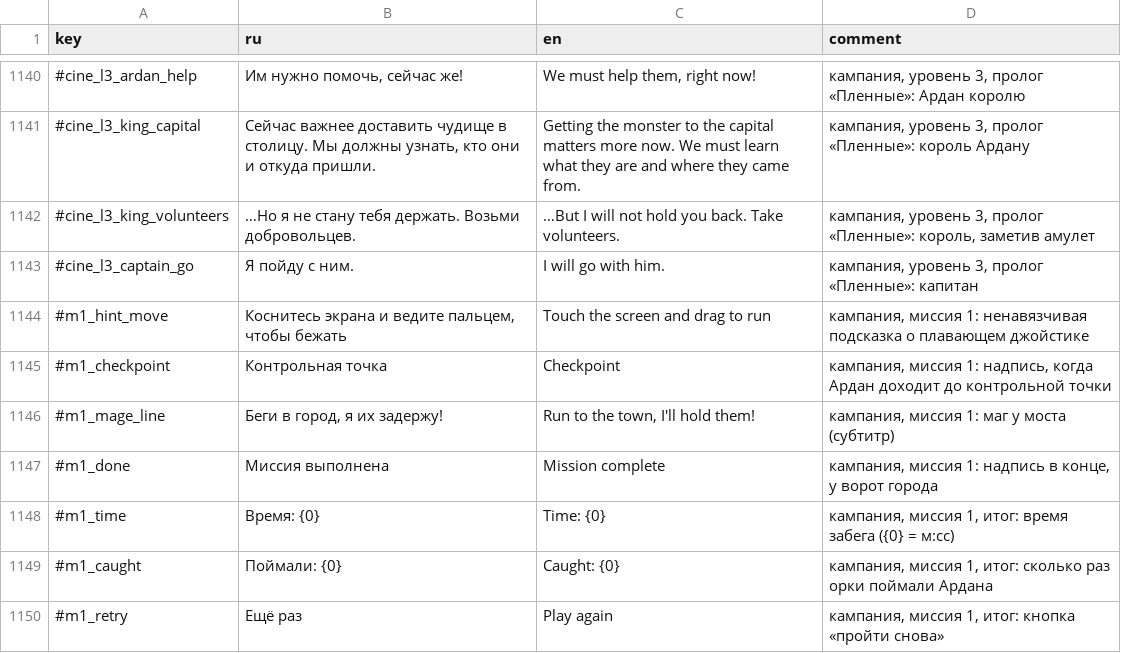
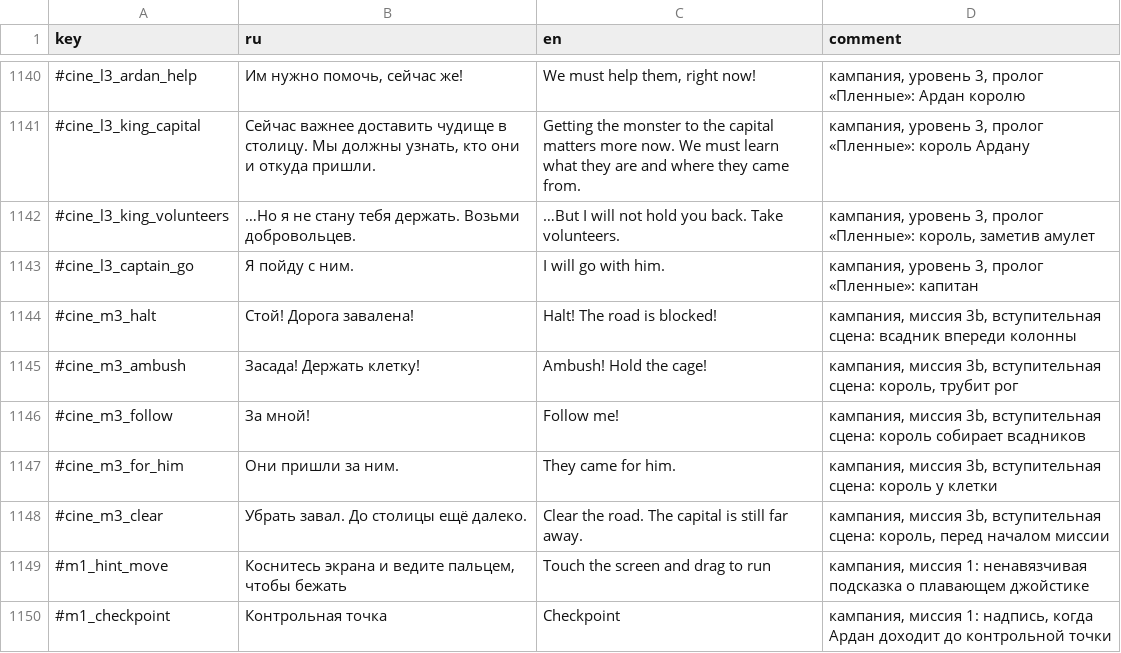
Before and after one commit to Safronov-Siarhei/CityBuilding, a CSV file: Assets/_Project/Balance/localization.csv, drawn as a sheet; only a part is shown, gaps mark what is left out; the shorter side is filled out with more unchanged rows.

```diff
--- a/Assets/_Project/Balance/localization.csv
+++ b/Assets/_Project/Balance/localization.csv
@@ -1143,2 +1143,7 @@ key,ru,en,comment
 #cine_l3_captain_go,Я пойду с ним.,I will go with him.,"кампания, уровень 3, пролог «Пленные»: капитан"
+#cine_m3_halt,Стой! Дорога завалена!,Halt! The road is blocked!,"кампания, миссия 3b, вступительная сцена: всадник впереди колонны"
+#cine_m3_ambush,Засада! Держать клетку!,Ambush! Hold the cage!,"кампания, миссия 3b, вступительная сцена: король, трубит рог"
+#cine_m3_follow,За мной!,Follow me!,"кампания, миссия 3b, вступительная сцена: король собирает всадников"
+#cine_m3_for_him,Они пришли за ним.,They came for him.,"кампания, миссия 3b, вступительная сцена: король у клетки"
+#cine_m3_clear,Убрать завал. До столицы ещё далеко.,Clear the road. The capital is still far away.,"кампания, миссия 3b, вступительная сцена: король, перед началом миссии"
 #m1_hint_move,"Коснитесь экрана и ведите пальцем, чтобы бежать",Touch the screen and drag to run,"кампания, миссия 1: ненавязчивая подсказка о плавающем джойстике"
```
Also changed, not shown: 31 other files.
